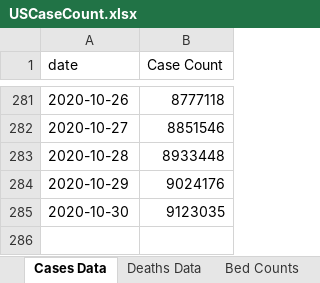
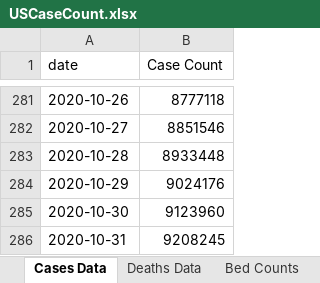
Before and after one commit to mhowe0422/mhowe0422.github.io, an Excel workbook: covid19/data/USCaseCount.xlsx, sheet Cases Data, drawn as a sheet; only a part is shown, gaps mark what is left out; values as stored, in another font and other column widths than the file's, no borders; table styles not drawn; the diff names each change by its address in the sheet, - before the commit and + after, or states it on an @@ line.

```diff
--- a/covid19/data/USCaseCount.xlsx (sheet Cases Data)
+++ b/covid19/data/USCaseCount.xlsx (sheet Cases Data)
-B285 (Case Count): 9123035
+B285 (Case Count): 9123960
+row 286: 2020-10-31 | 9208245
```
Also changed, not shown: sheet Bed Counts, sheet County Counts, sheet Deaths Data, charts or pictures, covid19/data/CaseRatio.xlsx, covid19/data/TrendTest.xlsx, 3 other files.
